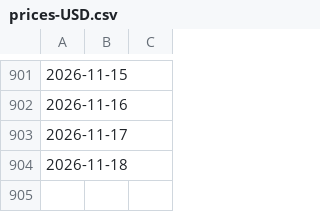
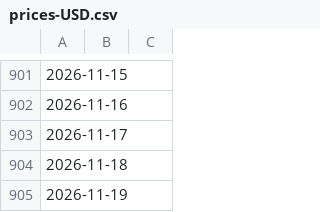
Before and after one commit to mrrern/merida-june-6-2024, a CSV file: prices-USD.csv, drawn as a sheet; only a part is shown, gaps mark what is left out.

```diff
--- a/prices-USD.csv
+++ b/prices-USD.csv
@@ -904 +904,2 @@
 2026-11-18,
+2026-11-19,
```
